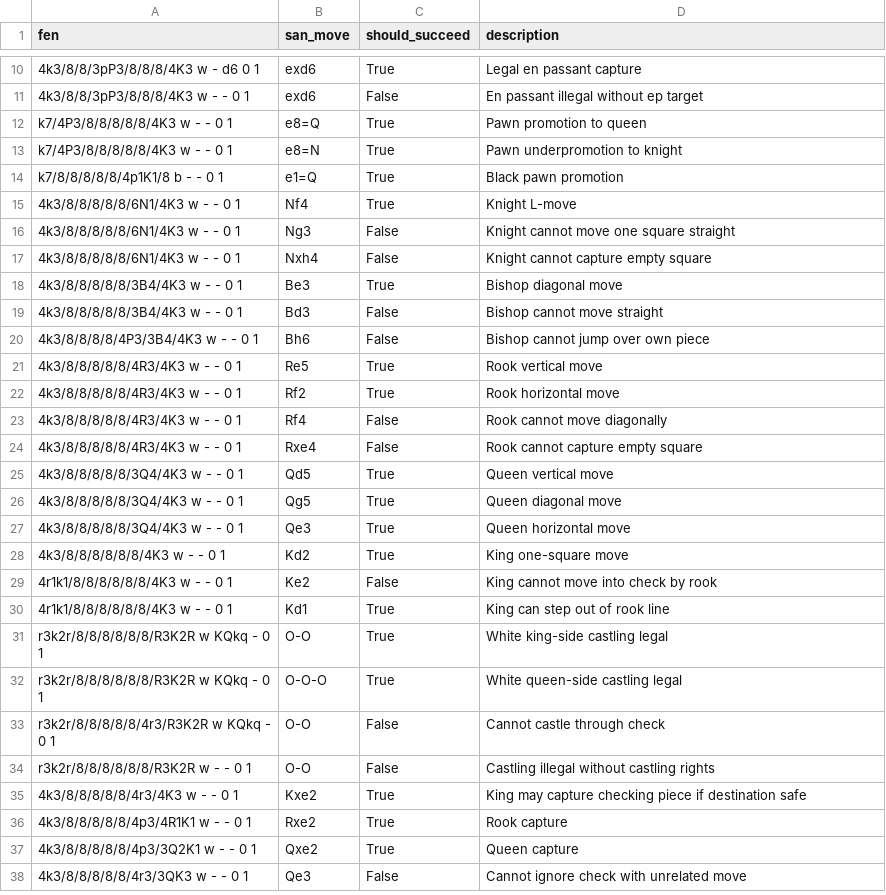
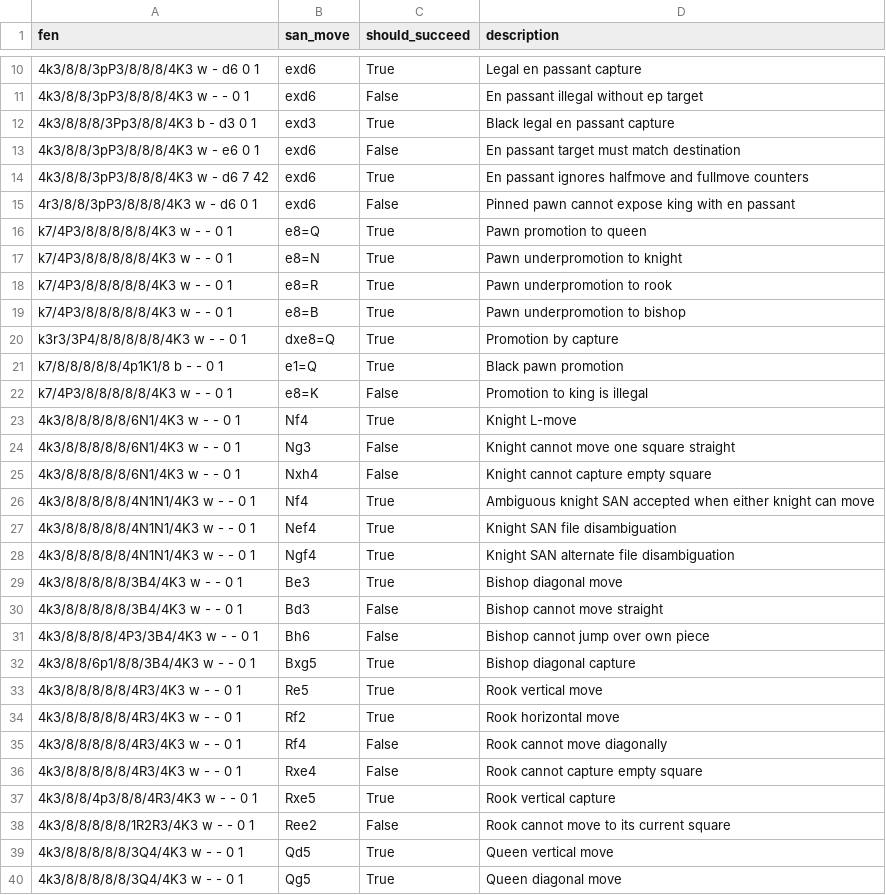
Before and after one commit to EthanTCruz/cpp_chess_engine, a CSV file: test_fens/default_fen_move_tests.csv, drawn as a sheet; only a part is shown, gaps mark what is left out; the shorter side is filled out with more unchanged rows; the diff covers the shown part only; the diff names each change by its address in the sheet, - before the commit and + after, or states it on an @@ line.

```diff
--- a/test_fens/default_fen_move_tests.csv
+++ b/test_fens/default_fen_move_tests.csv
+row 12: 4k3/8/8/8/3Pp3/8/8/4K3 b - d3 0 1 | exd3 | True | Black legal en passant capture
+row 13: 4k3/8/8/3pP3/8/8/8/4K3 w - e6 0 1 | exd6 | False | En passant target must match destination
+row 14: 4k3/8/8/3pP3/8/8/8/4K3 w - d6 7 42 | exd6 | True | En passant ignores halfmove and fullmove counters
+row 15: 4r3/8/8/3pP3/8/8/8/4K3 w - d6 0 1 | exd6 | False | Pinned pawn cannot expose king with en passant
+row 18: k7/4P3/8/8/8/8/8/4K3 w - - 0 1 | e8=R | True | Pawn underpromotion to rook
+row 19: k7/4P3/8/8/8/8/8/4K3 w - - 0 1 | e8=B | True | Pawn underpromotion to bishop
+row 20: k3r3/3P4/8/8/8/8/8/4K3 w - - 0 1 | dxe8=Q | True | Promotion by capture
+row 22: k7/4P3/8/8/8/8/8/4K3 w - - 0 1 | e8=K | False | Promotion to king is illegal
+row 26: 4k3/8/8/8/8/8/4N1N1/4K3 w - - 0 1 | Nf4 | True | Ambiguous knight SAN accepted when either knight can move
+row 27: 4k3/8/8/8/8/8/4N1N1/4K3 w - - 0 1 | Nef4 | True | Knight SAN file disambiguation
+row 28: 4k3/8/8/8/8/8/4N1N1/4K3 w - - 0 1 | Ngf4 | True | Knight SAN alternate file disambiguation
+row 32: 4k3/8/8/6p1/8/8/3B4/4K3 w - - 0 1 | Bxg5 | True | Bishop diagonal capture
+row 37: 4k3/8/8/4p3/8/8/4R3/4K3 w - - 0 1 | Rxe5 | True | Rook vertical capture
+row 38: 4k3/8/8/8/8/8/1R2R3/4K3 w - - 0 1 | Ree2 | False | Rook cannot move to its current square
```
Also changed, not shown: 25 added rows elsewhere in this file, 45 other files.
